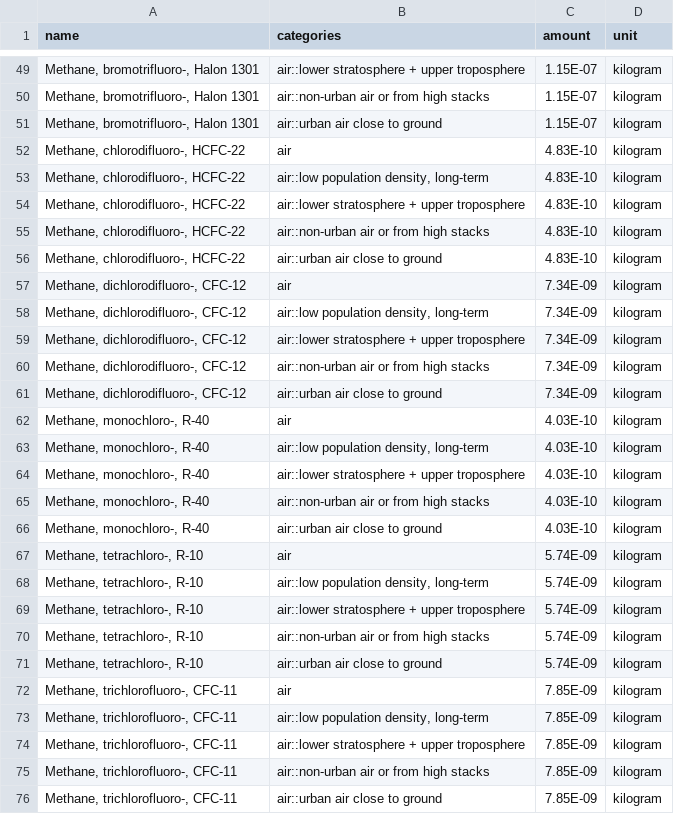
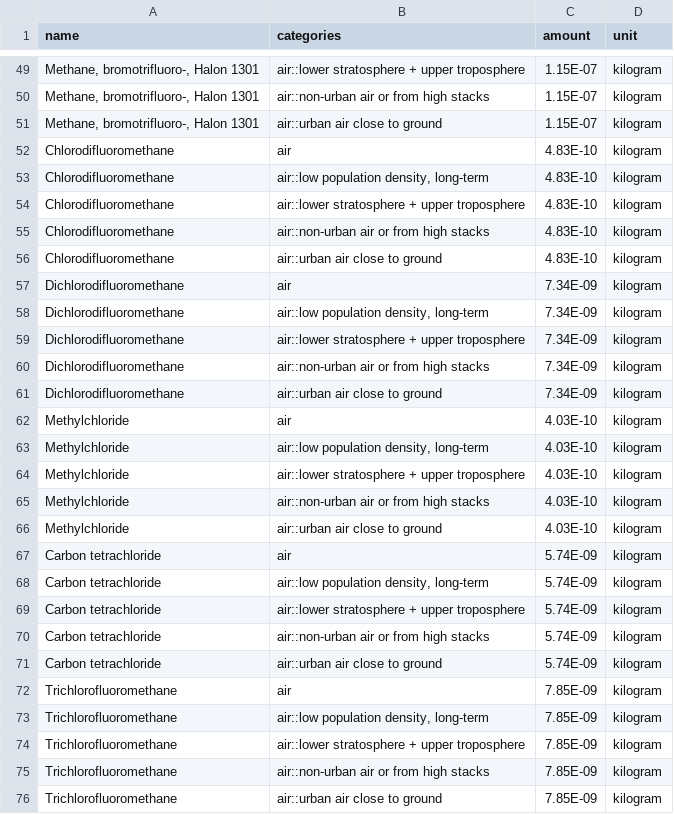
Before and after one commit to AeroMAPS/AeroMAPS, a CSV file: aeromaps/notebooks/publications/PBLCA/data/lca_data/lcia_pblcia_stratospheric_ozone_depletion.csv, drawn as a sheet; only a part is shown, gaps mark what is left out; the diff covers the shown part only; the diff names each change by its address in the sheet, - before the commit and + after, or states it on an @@ line.

Commit message:
flow names update to ecoinvent 3.10

```diff
--- a/aeromaps/notebooks/publications/PBLCA/data/lca_data/lcia_pblcia_stratospheric_ozone_depletion.csv
+++ b/aeromaps/notebooks/publications/PBLCA/data/lca_data/lcia_pblcia_stratospheric_ozone_depletion.csv
-A52:A56 (name): Methane, chlorodifluoro-, HCFC-22
+A52:A56 (name): Chlorodifluoromethane
-A57:A61 (name): Methane, dichlorodifluoro-, CFC-12
+A57:A61 (name): Dichlorodifluoromethane
-A62:A66 (name): Methane, monochloro-, R-40
+A62:A66 (name): Methylchloride
-A67:A71 (name): Methane, tetrachloro-, R-10
+A67:A71 (name): Carbon tetrachloride
-A72:A76 (name): Methane, trichlorofluoro-, CFC-11
+A72:A76 (name): Trichlorofluoromethane
```
Also changed, not shown: 30 edited cells elsewhere in this file.
